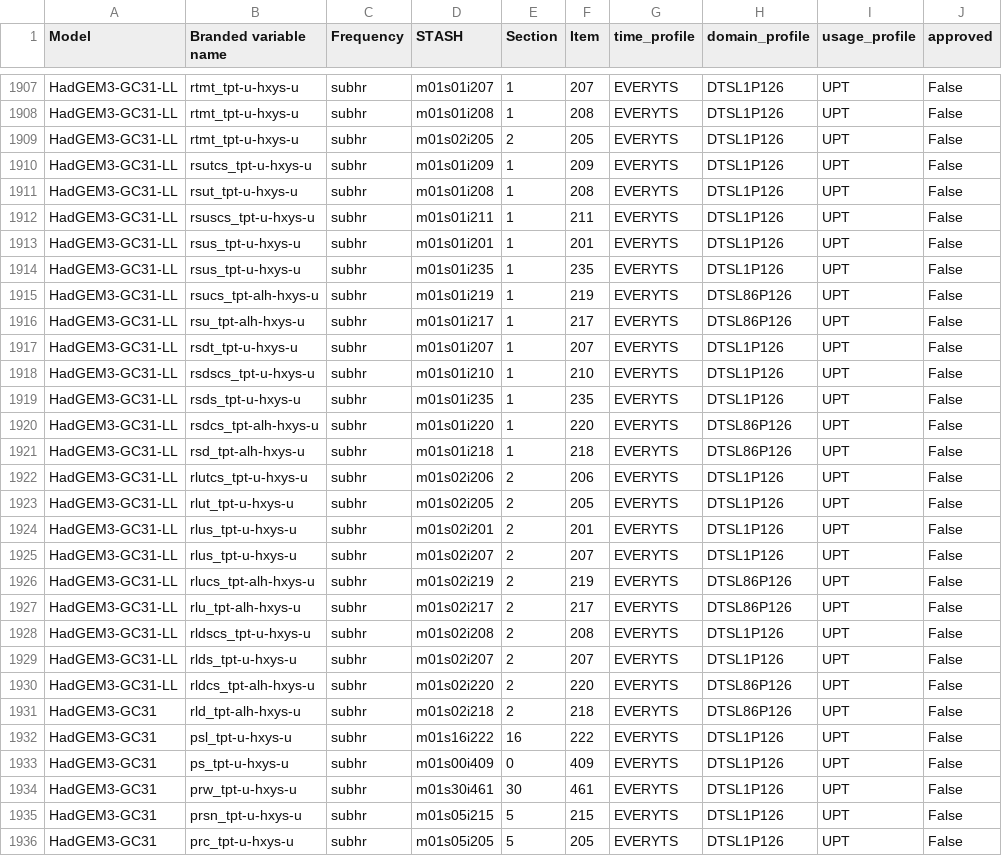
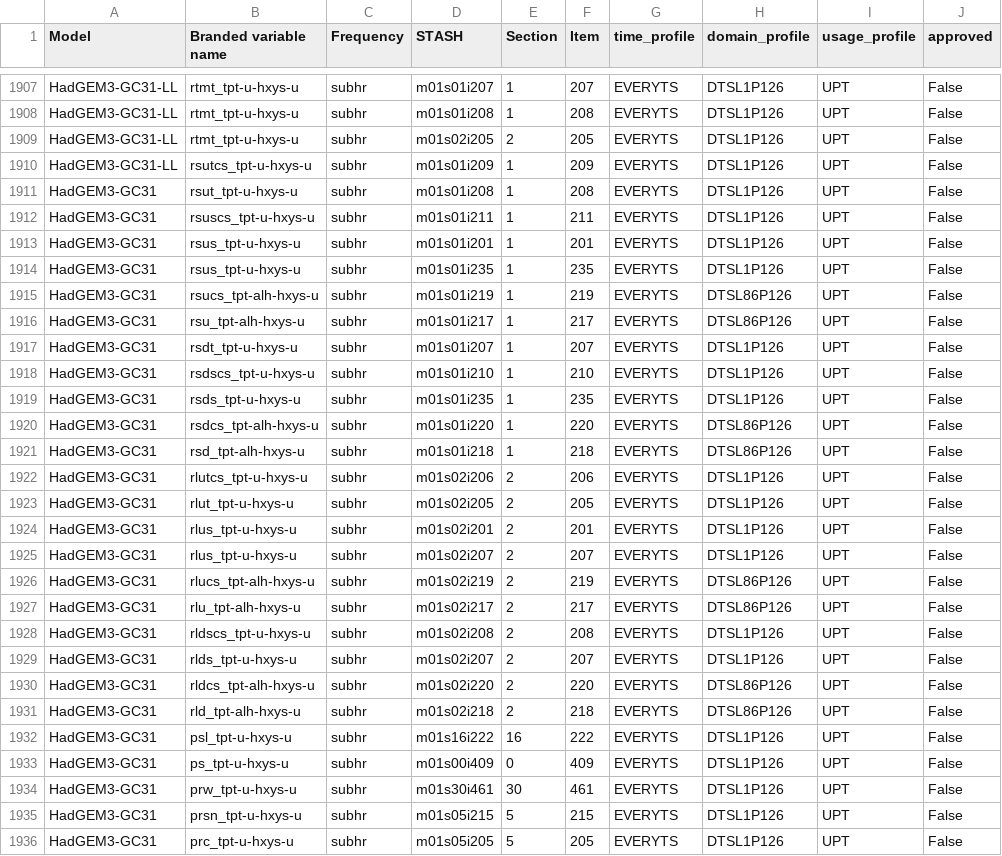
Before and after one commit to UKNCSP/CDDS-CMIP7-mappings, a CSV file: data/stash.csv, drawn as a sheet; only a part is shown, gaps mark what is left out.

```diff
--- a/data/stash.csv
+++ b/data/stash.csv
@@ -1910,22 +1910,22 @@ HadGEM3-GC31-LL,rtmt_tpt-u-hxys-u,subhr,m01s02i205,2,205,EVERYTS,DTSL1P126,UPT,F
 HadGEM3-GC31-LL,rsutcs_tpt-u-hxys-u,subhr,m01s01i209,1,209,EVERYTS,DTSL1P126,UPT,False
-HadGEM3-GC31-LL,rsut_tpt-u-hxys-u,subhr,m01s01i208,1,208,EVERYTS,DTSL1P126,UPT,False
-HadGEM3-GC31-LL,rsuscs_tpt-u-hxys-u,subhr,m01s01i211,1,211,EVERYTS,DTSL1P126,UPT,False
-HadGEM3-GC31-LL,rsus_tpt-u-hxys-u,subhr,m01s01i201,1,201,EVERYTS,DTSL1P126,UPT,False
-HadGEM3-GC31-LL,rsus_tpt-u-hxys-u,subhr,m01s01i235,1,235,EVERYTS,DTSL1P126,UPT,False
-HadGEM3-GC31-LL,rsucs_tpt-alh-hxys-u,subhr,m01s01i219,1,219,EVERYTS,DTSL86P126,UPT,False
-HadGEM3-GC31-LL,rsu_tpt-alh-hxys-u,subhr,m01s01i217,1,217,EVERYTS,DTSL86P126,UPT,False
-HadGEM3-GC31-LL,rsdt_tpt-u-hxys-u,subhr,m01s01i207,1,207,EVERYTS,DTSL1P126,UPT,False
-HadGEM3-GC31-LL,rsdscs_tpt-u-hxys-u,subhr,m01s01i210,1,210,EVERYTS,DTSL1P126,UPT,False
-HadGEM3-GC31-LL,rsds_tpt-u-hxys-u,subhr,m01s01i235,1,235,EVERYTS,DTSL1P126,UPT,False
-HadGEM3-GC31-LL,rsdcs_tpt-alh-hxys-u,subhr,m01s01i220,1,220,EVERYTS,DTSL86P126,UPT,False
-HadGEM3-GC31-LL,rsd_tpt-alh-hxys-u,subhr,m01s01i218,1,218,EVERYTS,DTSL86P126,UPT,False
-HadGEM3-GC31-LL,rlutcs_tpt-u-hxys-u,subhr,m01s02i206,2,206,EVERYTS,DTSL1P126,UPT,False
-HadGEM3-GC31-LL,rlut_tpt-u-hxys-u,subhr,m01s02i205,2,205,EVERYTS,DTSL1P126,UPT,False
-HadGEM3-GC31-LL,rlus_tpt-u-hxys-u,subhr,m01s02i201,2,201,EVERYTS,DTSL1P126,UPT,False
-HadGEM3-GC31-LL,rlus_tpt-u-hxys-u,subhr,m01s02i207,2,207,EVERYTS,DTSL1P126,UPT,False
-HadGEM3-GC31-LL,rlucs_tpt-alh-hxys-u,subhr,m01s02i219,2,219,EVERYTS,DTSL86P126,UPT,False
-HadGEM3-GC31-LL,rlu_tpt-alh-hxys-u,subhr,m01s02i217,2,217,EVERYTS,DTSL86P126,UPT,False
-HadGEM3-GC31-LL,rldscs_tpt-u-hxys-u,subhr,m01s02i208,2,208,EVERYTS,DTSL1P126,UPT,False
-HadGEM3-GC31-LL,rlds_tpt-u-hxys-u,subhr,m01s02i207,2,207,EVERYTS,DTSL1P126,UPT,False
-HadGEM3-GC31-LL,rldcs_tpt-alh-hxys-u,subhr,m01s02i220,2,220,EVERYTS,DTSL86P126,UPT,False
+HadGEM3-GC31,rsut_tpt-u-hxys-u,subhr,m01s01i208,1,208,EVERYTS,DTSL1P126,UPT,False
+HadGEM3-GC31,rsuscs_tpt-u-hxys-u,subhr,m01s01i211,1,211,EVERYTS,DTSL1P126,UPT,False
+HadGEM3-GC31,rsus_tpt-u-hxys-u,subhr,m01s01i201,1,201,EVERYTS,DTSL1P126,UPT,False
+HadGEM3-GC31,rsus_tpt-u-hxys-u,subhr,m01s01i235,1,235,EVERYTS,DTSL1P126,UPT,False
+HadGEM3-GC31,rsucs_tpt-alh-hxys-u,subhr,m01s01i219,1,219,EVERYTS,DTSL86P126,UPT,False
+HadGEM3-GC31,rsu_tpt-alh-hxys-u,subhr,m01s01i217,1,217,EVERYTS,DTSL86P126,UPT,False
+HadGEM3-GC31,rsdt_tpt-u-hxys-u,subhr,m01s01i207,1,207,EVERYTS,DTSL1P126,UPT,False
+HadGEM3-GC31,rsdscs_tpt-u-hxys-u,subhr,m01s01i210,1,210,EVERYTS,DTSL1P126,UPT,False
+HadGEM3-GC31,rsds_tpt-u-hxys-u,subhr,m01s01i235,1,235,EVERYTS,DTSL1P126,UPT,False
+HadGEM3-GC31,rsdcs_tpt-alh-hxys-u,subhr,m01s01i220,1,220,EVERYTS,DTSL86P126,UPT,False
+HadGEM3-GC31,rsd_tpt-alh-hxys-u,subhr,m01s01i218,1,218,EVERYTS,DTSL86P126,UPT,False
+HadGEM3-GC31,rlutcs_tpt-u-hxys-u,subhr,m01s02i206,2,206,EVERYTS,DTSL1P126,UPT,False
+HadGEM3-GC31,rlut_tpt-u-hxys-u,subhr,m01s02i205,2,205,EVERYTS,DTSL1P126,UPT,False
+HadGEM3-GC31,rlus_tpt-u-hxys-u,subhr,m01s02i201,2,201,EVERYTS,DTSL1P126,UPT,False
+HadGEM3-GC31,rlus_tpt-u-hxys-u,subhr,m01s02i207,2,207,EVERYTS,DTSL1P126,UPT,False
+HadGEM3-GC31,rlucs_tpt-alh-hxys-u,subhr,m01s02i219,2,219,EVERYTS,DTSL86P126,UPT,False
+HadGEM3-GC31,rlu_tpt-alh-hxys-u,subhr,m01s02i217,2,217,EVERYTS,DTSL86P126,UPT,False
+HadGEM3-GC31,rldscs_tpt-u-hxys-u,subhr,m01s02i208,2,208,EVERYTS,DTSL1P126,UPT,False
+HadGEM3-GC31,rlds_tpt-u-hxys-u,subhr,m01s02i207,2,207,EVERYTS,DTSL1P126,UPT,False
+HadGEM3-GC31,rldcs_tpt-alh-hxys-u,subhr,m01s02i220,2,220,EVERYTS,DTSL86P126,UPT,False
 HadGEM3-GC31,rld_tpt-alh-hxys-u,subhr,m01s02i218,2,218,EVERYTS,DTSL86P126,UPT,False
```
Also changed, not shown: 1 other file.
